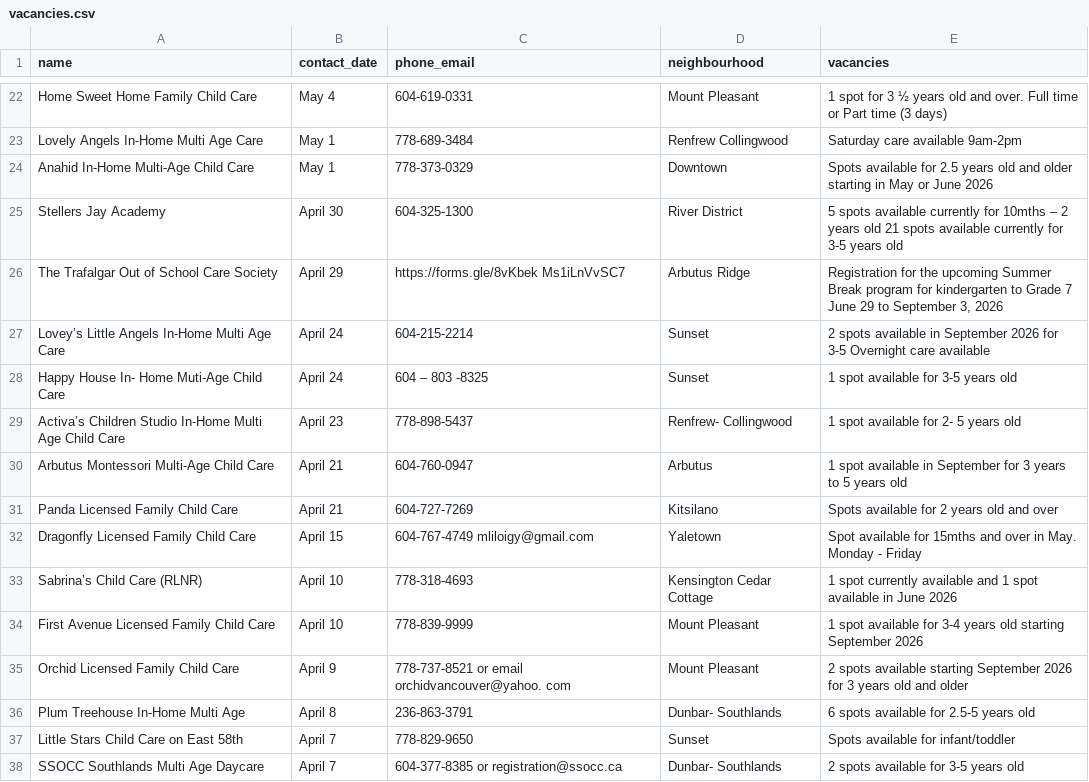
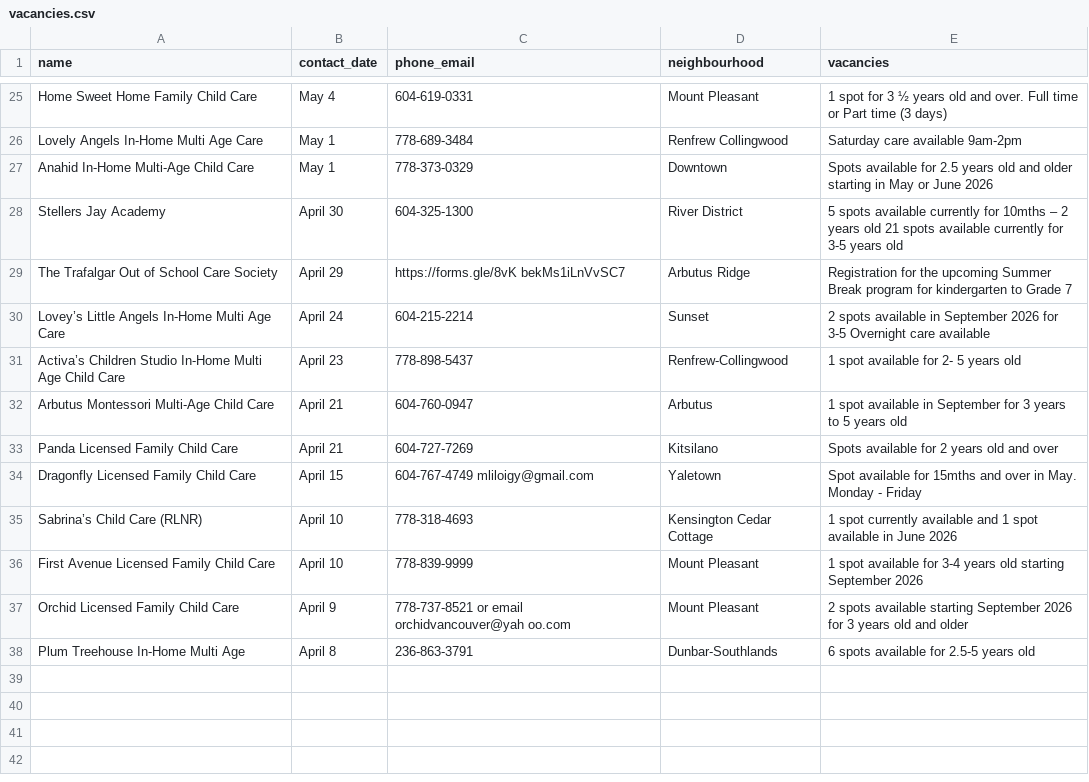
Before and after one commit to yzhong52/Vancouver-Daycare, a CSV file: processed_data/vacancies.csv, drawn as a sheet; only a part is shown, gaps mark what is left out; the diff covers the shown part only.

```diff
--- a/processed_data/vacancies.csv
+++ b/processed_data/vacancies.csv
@@ -25,6 +28,5 @@ Anahid In-Home Multi-Age Child Care,May 1,778-373-0329,Downtown,Spots available
 Stellers Jay Academy,April 30,604-325-1300,River District,5 spots available currently for 10mths – 2 years old 21 spots available currently for 3-5 years old
-The Trafalgar Out of School Care Society,April 29,https://forms.gle/8vKbek Ms1iLnVvSC7,Arbutus Ridge,"Registration for the upcoming Summer Break program for kindergarten to Grade 7 June 29 to September 3, 2026"
+The Trafalgar Out of School Care Society,April 29,https://forms.gle/8vK bekMs1iLnVvSC7,Arbutus Ridge,Registration for the upcoming Summer Break program for kindergarten to Grade 7
 Lovey’s Little Angels In-Home Multi Age Care,April 24,604-215-2214,Sunset,2 spots available in September 2026 for 3-5 Overnight care available
-Happy House In- Home Muti-Age Child Care,April 24,604 – 803 -8325,Sunset,1 spot available for 3-5 years old
-Activa’s Children Studio In-Home Multi Age Child Care,April 23,778-898-5437,Renfrew- Collingwood,1 spot available for 2- 5 years old
+Activa’s Children Studio In-Home Multi Age Child Care,April 23,778-898-5437,Renfrew-Collingwood,1 spot available for 2- 5 years old
 Arbutus Montessori Multi-Age Child Care,April 21,604-760-0947,Arbutus,1 spot available in September for 3 years to 5 years old
@@ -34,5 +36,3 @@ Sabrina’s Child Care (RLNR),April 10,778-318-4693,Kensington Cedar Cottage,1 s
 First Avenue Licensed Family Child Care,April 10,778-839-9999,Mount Pleasant,1 spot available for 3-4 years old starting September 2026
-Orchid Licensed Family Child Care,April 9,778-737-8521 or email orchidvancouver@yahoo. com,Mount Pleasant,2 spots available starting September 2026 for 3 years old and older
-Plum Treehouse In-Home Multi Age,April 8,236-863-3791,Dunbar- Southlands,6 spots available for 2.5-5 years old
-Little Stars Child Care on East 58th,April 7,778-829-9650,Sunset,Spots available for infant/toddler
-SSOCC Southlands Multi Age Daycare,April 7,604-377-8385 or registration@ssocc.ca,Dunbar- Southlands,2 spots available for 3-5 years old
+Orchid Licensed Family Child Care,April 9,778-737-8521 or email orchidvancouver@yah oo.com,Mount Pleasant,2 spots available starting September 2026 for 3 years old and older
+Plum Treehouse In-Home Multi Age,April 8,236-863-3791,Dunbar-Southlands,6 spots available for 2.5-5 years old
```
Also changed, not shown: 7 added rows, 4 removed rows and 16 edited cells elsewhere in this file, processed_data/enriched_vacancies.csv, processed_data/geocoded_vacancies.csv.
